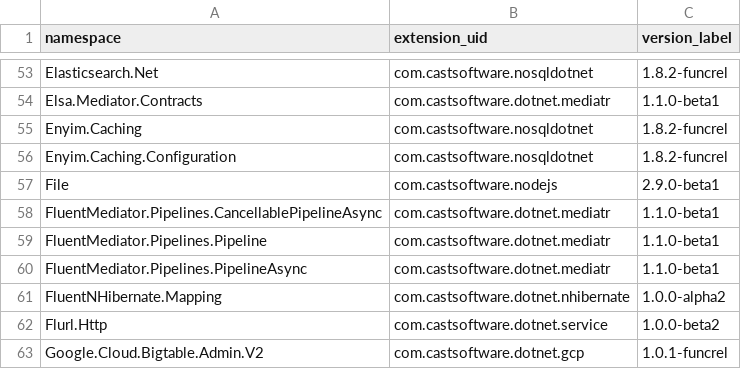
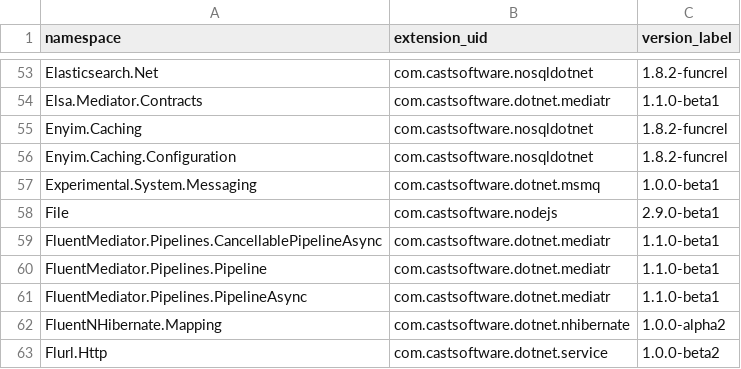
Before and after one commit to CAST-projects/QRPortal, a CSV file: rest/extend/reports/api-namespaces.csv, drawn as a sheet; only a part is shown, gaps mark what is left out; the shorter side is filled out with more unchanged rows; the diff names each change by its address in the sheet, - before the commit and + after, or states it on an @@ line.

Commit message:
Automatic commit from job CAIP_Tool_Build_QRPortal_Data BuildNumber=5679

```diff
--- a/rest/extend/reports/api-namespaces.csv
+++ b/rest/extend/reports/api-namespaces.csv
+row 57: Experimental.System.Messaging | com.castsoftware.dotnet.msmq | 1.0.0-beta1
```
